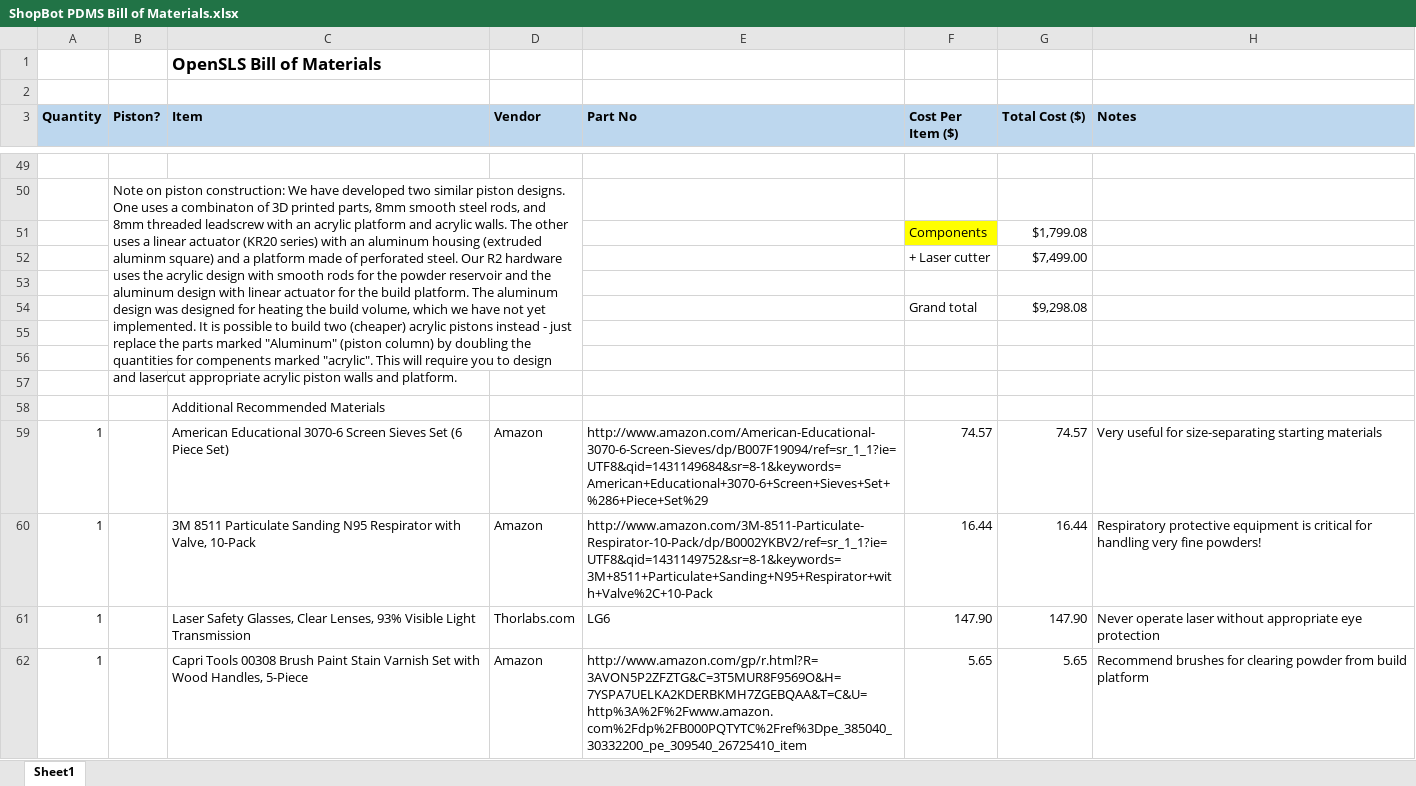
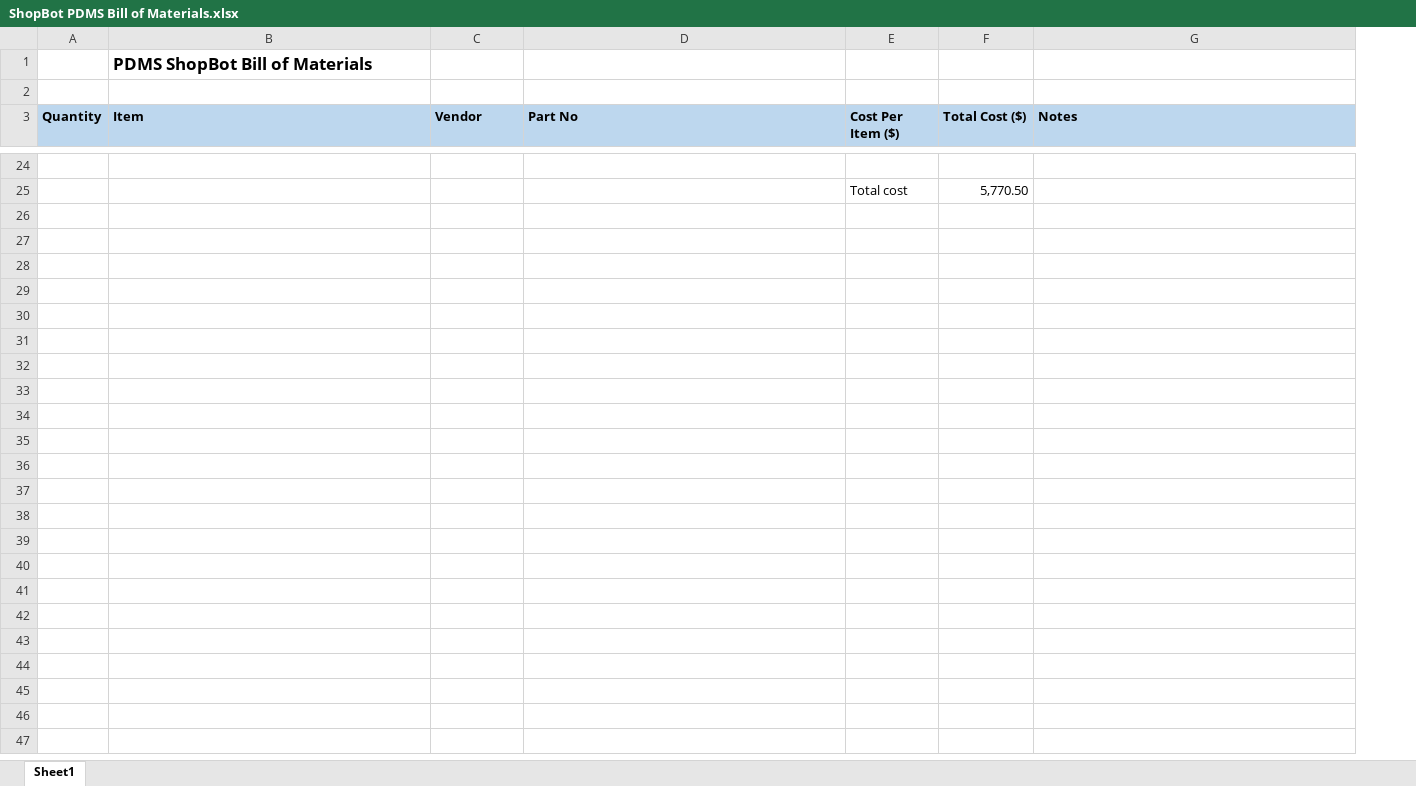
Before and after one commit to MillerLabFTW/ShopBot-PDMS-Printer, an Excel workbook: ShopBot PDMS Bill of Materials.xlsx, sheet Sheet1, drawn as a sheet; only a part is shown, gaps mark what is left out; values as stored, in another font and other column widths than the file's, no borders; conditional formats not drawn; removed rows and columns are numbered as before the commit, all else as after; the diff covers the shown part only; the diff names each change by its address in the sheet, - before the commit and + after, or states it on an @@ line.

Commit message:
Bill of Materials added

```diff
--- a/ShopBot PDMS Bill of Materials.xlsx (sheet Sheet1)
+++ b/ShopBot PDMS Bill of Materials.xlsx (sheet Sheet1)
-column B (Piston?), row 50: Note on piston construction: We have developed two similar piston designs. One uses a combinaton of 3D printed parts, 8mm smooth steel rods, and 8mm threaded leadscrew with an acrylic platform and acrylic walls. The other uses a linear actuator (KR20 series) with an aluminum housing (extruded aluminm square) and a platform made of perforated steel. Our R2 hardware uses the acrylic design with smooth rods for the powder reservoir and the aluminum design with linear actuator for the build platform. The aluminum design was designed for heating the build volume, which we have not yet implemented. It is possible to build two (cheaper) acrylic pistons instead - just replace the parts marked "Aluminum" (piston column) by doubling the quantities for compenents marked "acrylic". This will require you to design and lasercut appropriate acrylic piston walls and platform.
-B1 (Item): OpenSLS Bill of Materials
+B1 (Item): PDMS ShopBot Bill of Materials
-E25 (Cost Per Item ($)): (empty)
+E25 (Cost Per Item ($)): Total cost
-F25 (Total Cost ($)): (empty)
+F25 (Total Cost ($)): 5,770.50
-row 51:  |  |  |  |  | Components | $1,799.08
-row 52:  |  |  |  |  | + Laser cutter | $7,499.00
-row 53: (empty)
-row 54:  |  |  |  |  | Grand total | $9,298.08
-row 55: (empty)
-row 56: (empty)
-row 57: (empty)
-row 58:  |  | Additional Recommended Materials
-row 59: 1 |  | American Educational 3070-6 Screen Sieves Set (6 Piece Set) | Amazon | http://www.amazon.com/American-Educational-3070-6-Screen-Sieves/dp/B007F19094/ref=sr_1_1?ie=UTF8&qid=1431149684&sr=8-1&keywords=American+Educational+3070-6+Screen+Sieves+Set+%286+Piece+Set%29 | 74.57 | 74.57 | Very useful for size-separating starting materials
-row 60: 1 |  | 3M 8511 Particulate Sanding N95 Respirator with Valve, 10-Pack | Amazon | http://www.amazon.com/3M-8511-Particulate-Respirator-10-Pack/dp/B0002YKBV2/ref=sr_1_1?ie=UTF8&qid=1431149752&sr=8-1&keywords=3M+8511+Particulate+Sanding+N95+Respirator+with+Valve%2C+10-Pack | 16.44 | 16.44 | Respiratory protective equipment is critical for handling very fine powders!
-row 61: 1 |  | Laser Safety Glasses, Clear Lenses, 93% Visible Light Transmission | Thorlabs.com | LG6 | 147.90 | 147.90 | Never operate laser without appropriate eye protection
-row 62: 1 |  | Capri Tools 00308 Brush Paint Stain Varnish Set with Wood Handles, 5-Piece | Amazon | http://www.amazon.com/gp/r.html?R=3AVON5P2ZFZTG&C=3T5MUR8F9569O&H=7YSPA7UELKA2KDERBKMH7ZGEBQAA&T=C&U=http%3A%2F%2Fwww.amazon.com%2Fdp%2FB000PQTYTC%2Fref%3Dpe_385040_30332200_pe_309540_26725410_item | 5.65 | 5.65 | Recommend brushes for clearing powder from build platform
```
Also changed, not shown: 14 added rows and 39 removed rows elsewhere in this sheet, formulas that keep their value, 3 other files.
